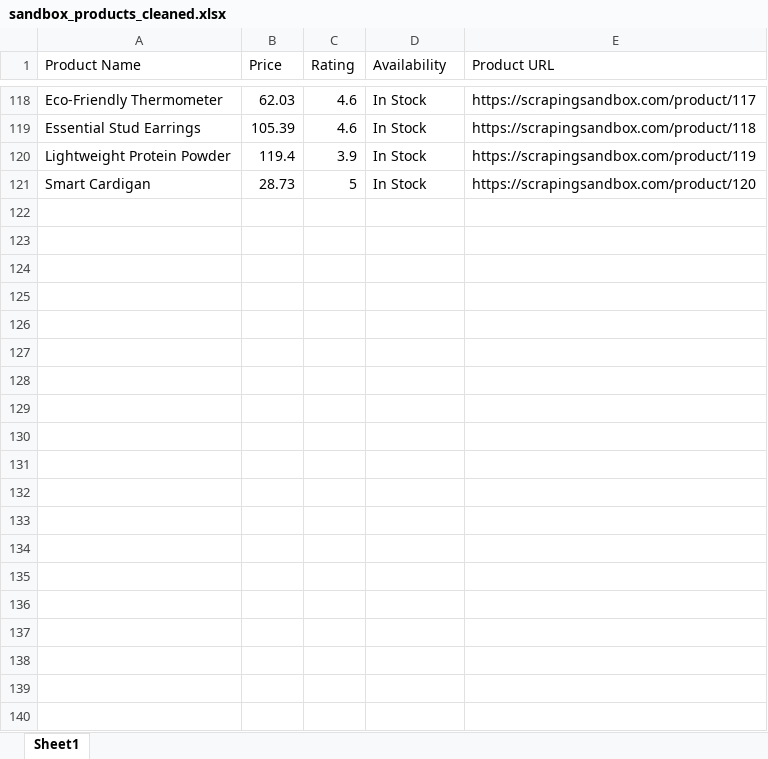
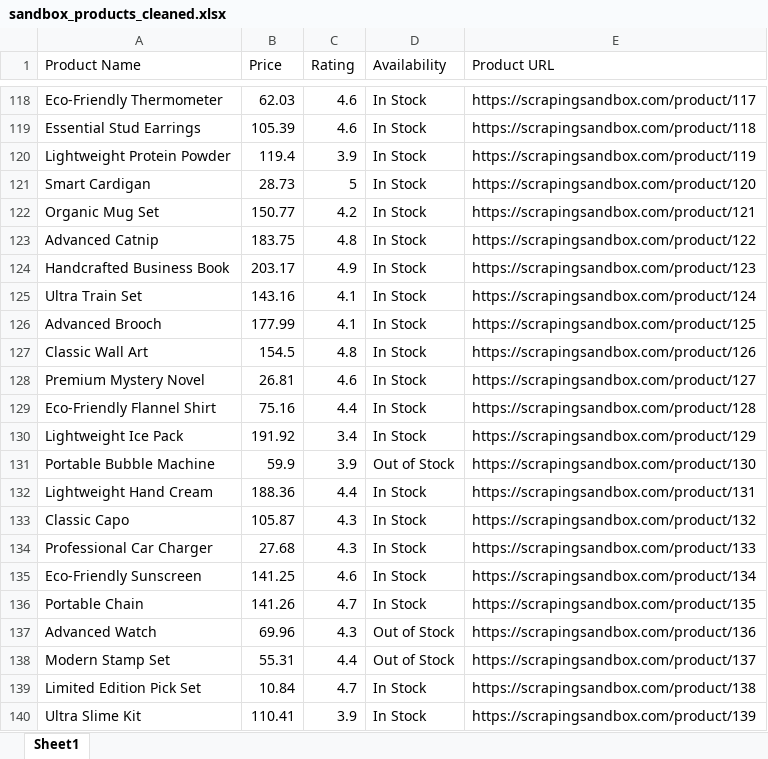
Before and after one commit to abdullah8090butt-max/ecommerce-web-scraping, an Excel workbook: data/sandbox_products_cleaned.xlsx, sheet Sheet1, drawn as a sheet; only a part is shown, gaps mark what is left out; values as stored, in another font and other column widths than the file's, no borders; the diff covers the shown part only; the diff names each change by its address in the sheet, - before the commit and + after, or states it on an @@ line.

```diff
--- a/data/sandbox_products_cleaned.xlsx (sheet Sheet1)
+++ b/data/sandbox_products_cleaned.xlsx (sheet Sheet1)
+row 122: Organic Mug Set | 150.77 | 4.2 | In Stock | https://scrapingsandbox.com/product/121
+row 123: Advanced Catnip | 183.75 | 4.8 | In Stock | https://scrapingsandbox.com/product/122
+row 124: Handcrafted Business Book | 203.17 | 4.9 | In Stock | https://scrapingsandbox.com/product/123
+row 125: Ultra Train Set | 143.16 | 4.1 | In Stock | https://scrapingsandbox.com/product/124
+row 126: Advanced Brooch | 177.99 | 4.1 | In Stock | https://scrapingsandbox.com/product/125
+row 127: Classic Wall Art | 154.5 | 4.8 | In Stock | https://scrapingsandbox.com/product/126
+row 128: Premium Mystery Novel | 26.81 | 4.6 | In Stock | https://scrapingsandbox.com/product/127
+row 129: Eco-Friendly Flannel Shirt | 75.16 | 4.4 | In Stock | https://scrapingsandbox.com/product/128
+row 130: Lightweight Ice Pack | 191.92 | 3.4 | In Stock | https://scrapingsandbox.com/product/129
+row 131: Portable Bubble Machine | 59.9 | 3.9 | Out of Stock | https://scrapingsandbox.com/product/130
+row 132: Lightweight Hand Cream | 188.36 | 4.4 | In Stock | https://scrapingsandbox.com/product/131
+row 133: Classic Capo | 105.87 | 4.3 | In Stock | https://scrapingsandbox.com/product/132
+row 134: Professional Car Charger | 27.68 | 4.3 | In Stock | https://scrapingsandbox.com/product/133
+row 135: Eco-Friendly Sunscreen | 141.25 | 4.6 | In Stock | https://scrapingsandbox.com/product/134
+row 136: Portable Chain | 141.26 | 4.7 | In Stock | https://scrapingsandbox.com/product/135
+row 137: Advanced Watch | 69.96 | 4.3 | Out of Stock | https://scrapingsandbox.com/product/136
+row 138: Modern Stamp Set | 55.31 | 4.4 | Out of Stock | https://scrapingsandbox.com/product/137
+row 139: Limited Edition Pick Set | 10.84 | 4.7 | In Stock | https://scrapingsandbox.com/product/138
+row 140: Ultra Slime Kit | 110.41 | 3.9 | In Stock | https://scrapingsandbox.com/product/139
```
Also changed, not shown: 361 added rows elsewhere in this sheet, data/sandbox_products.xlsx, 7 other files.
